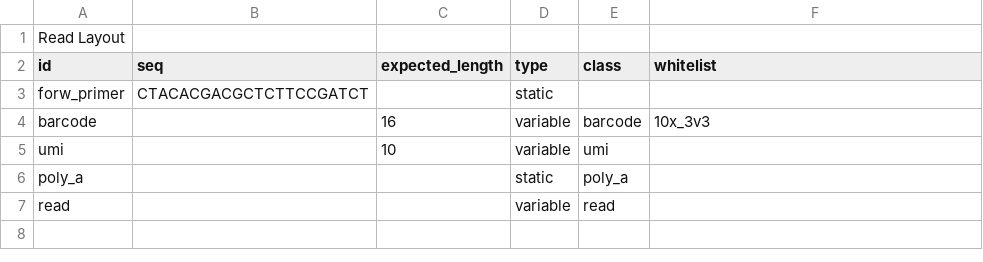
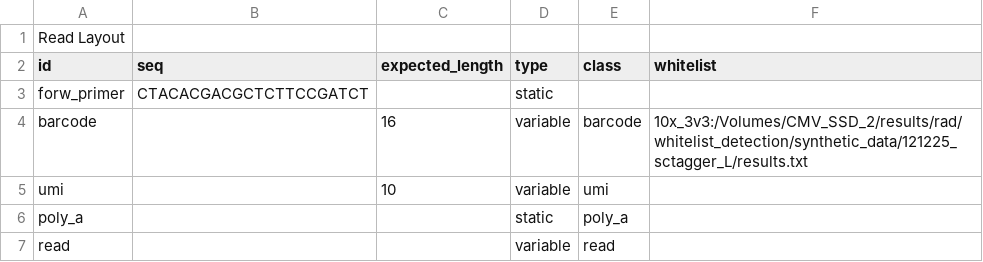
Before and after one commit to indianewok/rad, a CSV file: resources/read_layout/sctagger_sim_read_layout.csv, drawn as a sheet.

```diff
--- a/resources/read_layout/sctagger_sim_read_layout.csv
+++ b/resources/read_layout/sctagger_sim_read_layout.csv
@@ -3,3 +3,3 @@ id,seq,expected_length,type,class,whitelist
 forw_primer,CTACACGACGCTCTTCCGATCT,,static,,
-barcode,,16,variable,barcode,10x_3v3
+barcode,,16,variable,barcode,10x_3v3:/Volumes/CMV_SSD_2/results/rad/whitelist_detection/synthetic_data/121225_sctagger_L/results.txt
 umi,,10,variable,umi,
```
Also changed, not shown: resources/read_layout/five_prime_read_layout.csv, 7 other files.
